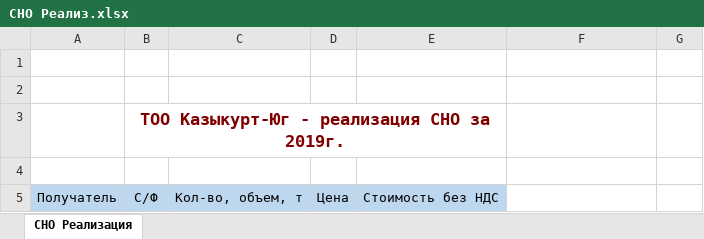
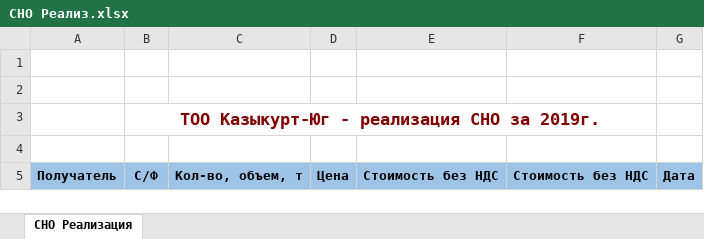
Before and after one commit to D1mash/CisAccount_Ky, an Excel workbook: Учет цистерн/Forms/ReportTemplates/СНО Реализ.xlsx, sheet СНО Реализация, drawn as a sheet; values as stored, in another font and other column widths than the file's, no borders; the diff names each change by its address in the sheet, - before the commit and + after, or states it on an @@ line.

```diff
--- a/Учет цистерн/Forms/ReportTemplates/СНО Реализ.xlsx (sheet СНО Реализация)
+++ b/Учет цистерн/Forms/ReportTemplates/СНО Реализ.xlsx (sheet СНО Реализация)
-B3:E3 merged
+B3:F3 merged
@@ A5:E5 fill: #BDD7EE → #9DC3E6, bold: off → on @@
-F5: (empty)
+F5: Стоимость без НДС
-F5:G5 fill: none
+F5:G5 fill: #9DC3E6
-G5: (empty)
+G5: Дата
```
Also changed, not shown: 5 other files.
